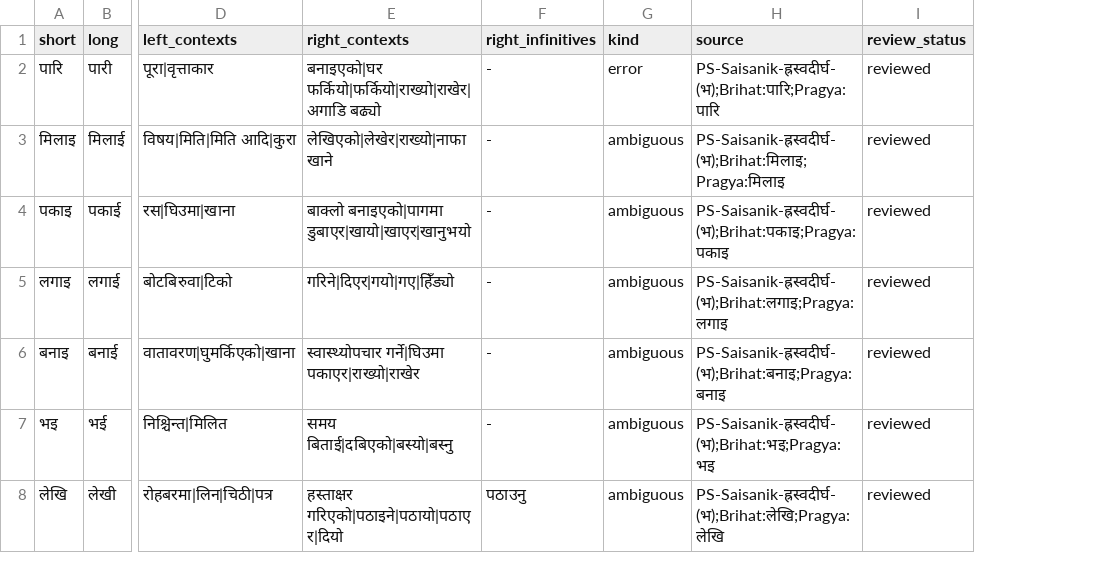
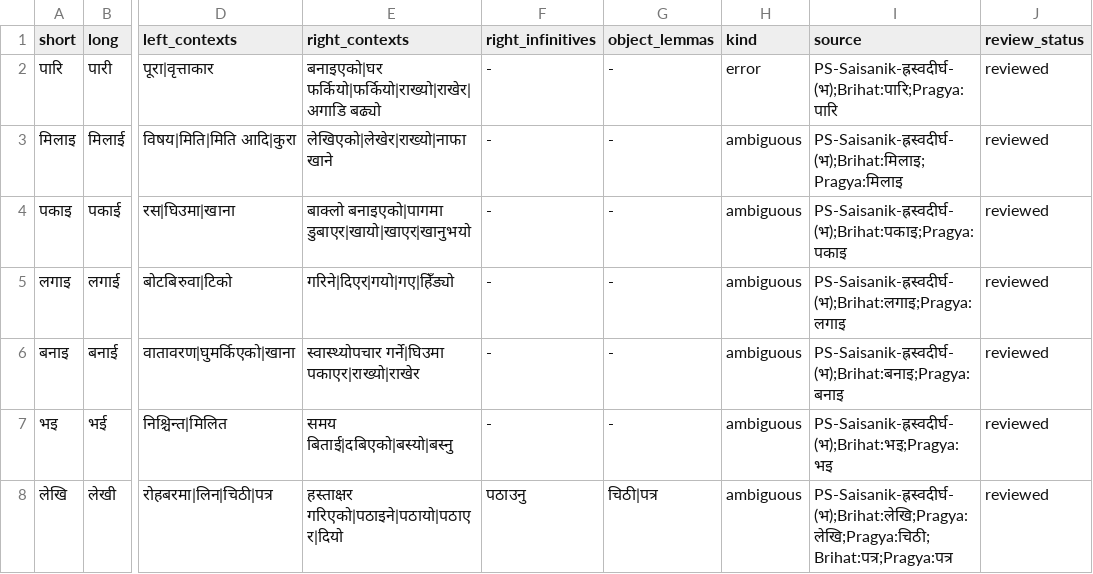
Before and after one commit to nepalibhasha/varnavinyas, a TSV file: data/rule_inventories/context_converbs.tsv, drawn as a sheet; only a part is shown, gaps mark what is left out; addresses are those after the commit; the diff names each change by its address in the sheet, - before the commit and + after, or states it on an @@ line.

Commit message:
fix: recognize inflected noun objects in converb contexts

```diff
--- a/data/rule_inventories/context_converbs.tsv
+++ b/data/rule_inventories/context_converbs.tsv
+column G (object_lemmas), rows 2-8: - | - | - | - | - | - | चिठी|पत्र
-I8 (source): PS-Saisanik-ह्रस्वदीर्घ-(भ);Brihat:लेखि;Pragya:लेखि
+I8 (source): PS-Saisanik-ह्रस्वदीर्घ-(भ);Brihat:लेखि;Pragya:लेखि;Pragya:चिठी;Brihat:पत्र;Pragya:पत्र
```
Also changed, not shown: 3 other files.
